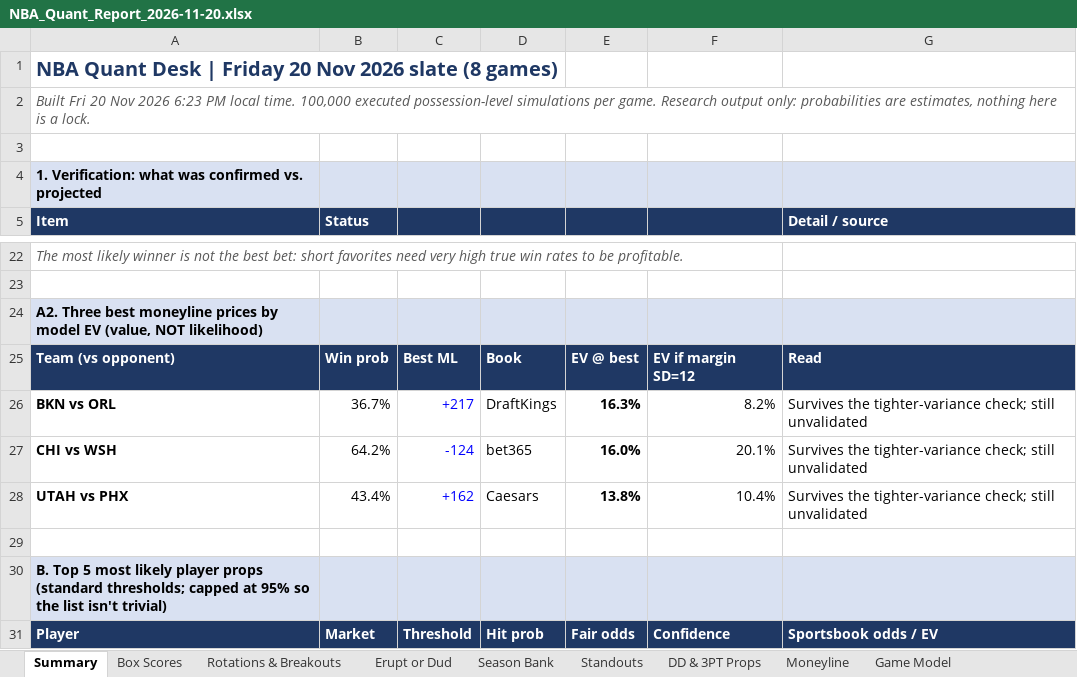
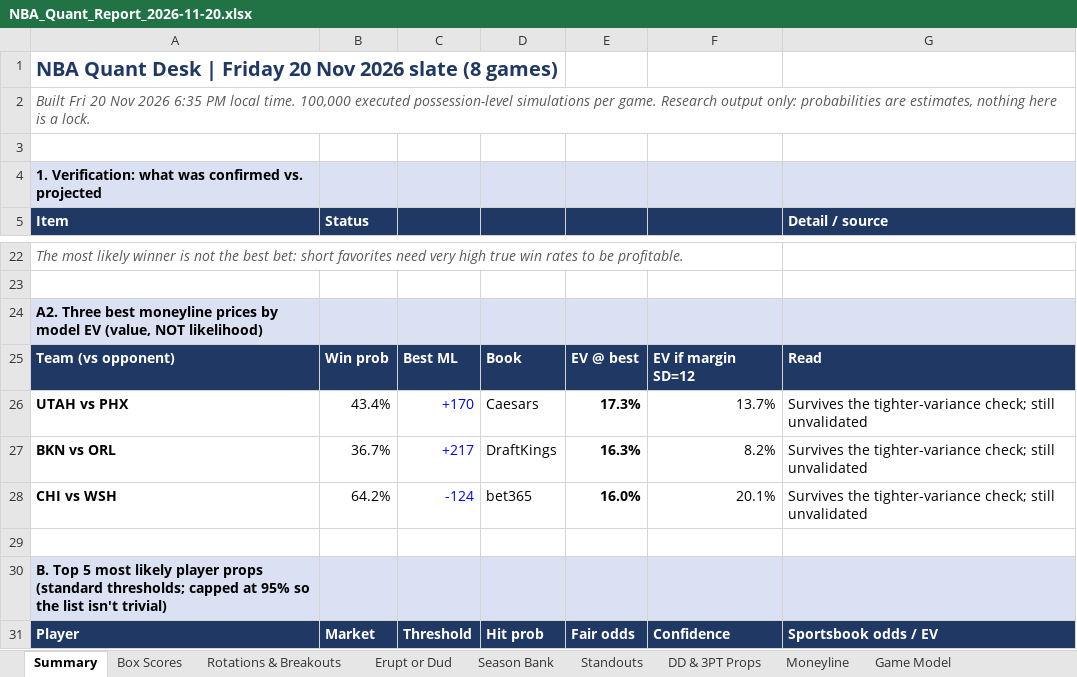
Before and after one commit to HeyShawtty/nba-quant-desk, an Excel workbook: reports/NBA_Quant_Report_2026-11-20.xlsx, sheet Summary, drawn as a sheet; only a part is shown, gaps mark what is left out; values as stored, in another font and other column widths than the file's, no borders; removed rows and columns are numbered as before the commit, all else as after; the diff names each change by its address in the sheet, - before the commit and + after, or states it on an @@ line.

```diff
--- a/reports/NBA_Quant_Report_2026-11-20.xlsx (sheet Summary)
+++ b/reports/NBA_Quant_Report_2026-11-20.xlsx (sheet Summary)
-A2: …Nov 2026 6:23 PM local…
+A2: …Nov 2026 6:35 PM local…
+row 26: UTAH vs PHX | 43.4% | +170 | Caesars | 17.3% | 13.7% | Survives the tighter-variance check; still unvalidated
-row 28: UTAH vs PHX | 43.4% | +162 | Caesars | 13.8% | 10.4% | Survives the tighter-variance check; still unvalidated
```
Also changed, not shown: sheet Moneyline, sheet SGP & Boost, sheet Game Model, sheet Tracking Log, sheet Box Scores, reports/Data_Bank_2026-27.xlsx, 6 other files.
